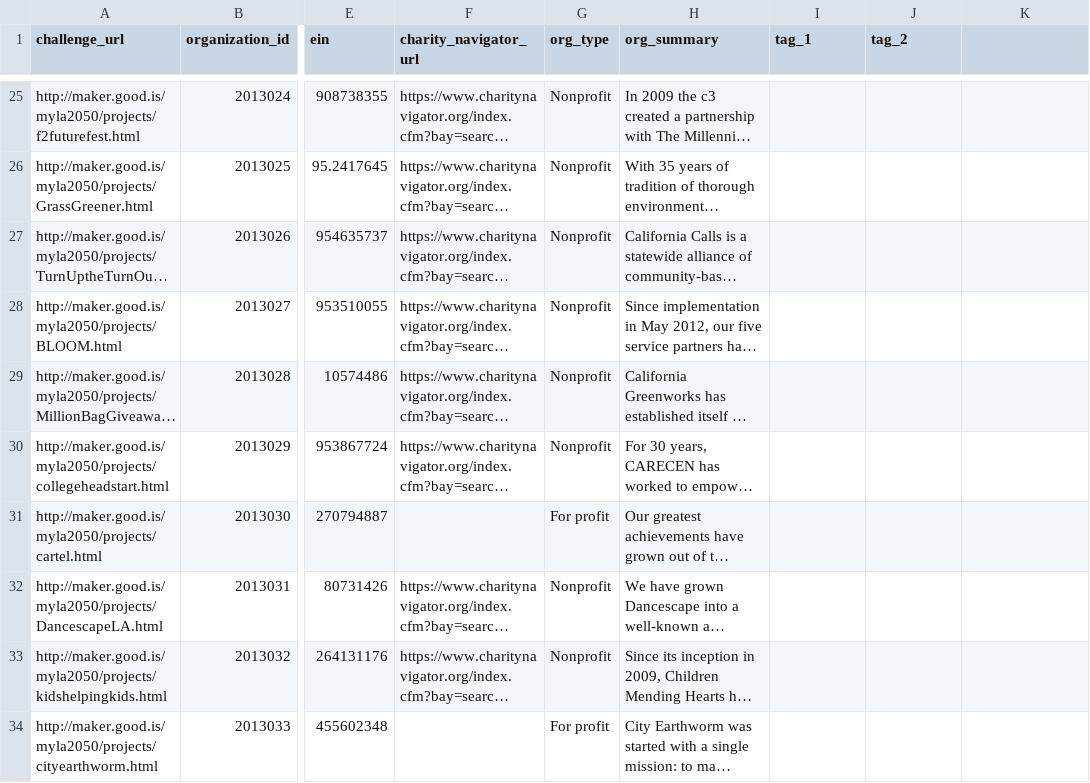
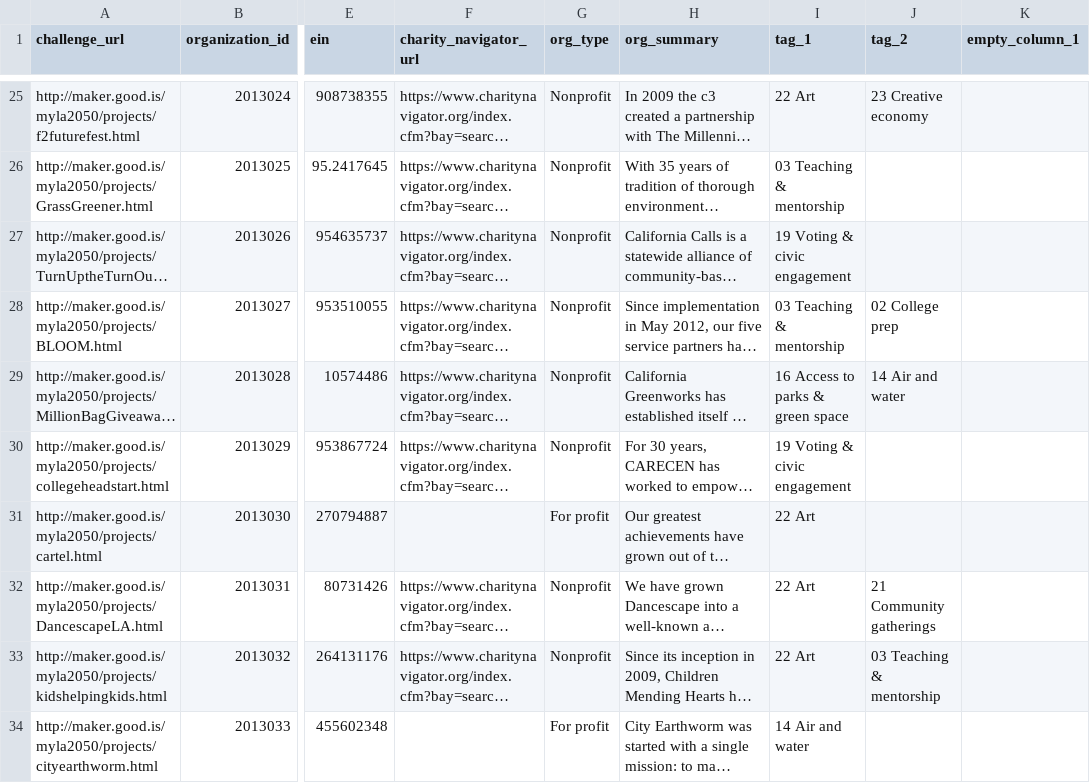
Before and after one commit to la2050/archive, a CSV file: _spreadsheets/tags-organization-2013-2018.csv, drawn as a sheet; only a part is shown, gaps mark what is left out; long unchanged cells end in …; the diff covers the shown part only; the diff names each change by its address in the sheet, - before the commit and + after, or states it on an @@ line.

```diff
--- a/_spreadsheets/tags-organization-2013-2018.csv
+++ b/_spreadsheets/tags-organization-2013-2018.csv
-K1: (empty)
+K1: empty_column_1
-I25 (tag_1): (empty)
+I25 (tag_1): 22 Art
-J25 (tag_2): (empty)
+J25 (tag_2): 23 Creative economy
-I26 (tag_1): (empty)
+I26 (tag_1): 03 Teaching & mentorship
-I27 (tag_1): (empty)
+I27 (tag_1): 19 Voting & civic engagement
-I28 (tag_1): (empty)
+I28 (tag_1): 03 Teaching & mentorship
-J28 (tag_2): (empty)
+J28 (tag_2): 02 College prep
-I29 (tag_1): (empty)
+I29 (tag_1): 16 Access to parks & green space
-J29 (tag_2): (empty)
+J29 (tag_2): 14 Air and water
-I30 (tag_1): (empty)
+I30 (tag_1): 19 Voting & civic engagement
-I31:I33 (tag_1): (empty)
+I31:I33 (tag_1): 22 Art
-J32 (tag_2): (empty)
+J32 (tag_2): 21 Community gatherings
-J33 (tag_2): (empty)
+J33 (tag_2): 03 Teaching & mentorship
-I34 (tag_1): (empty)
+I34 (tag_1): 14 Air and water
```
Also changed, not shown: 50 edited cells elsewhere in this file, 41 other files.
